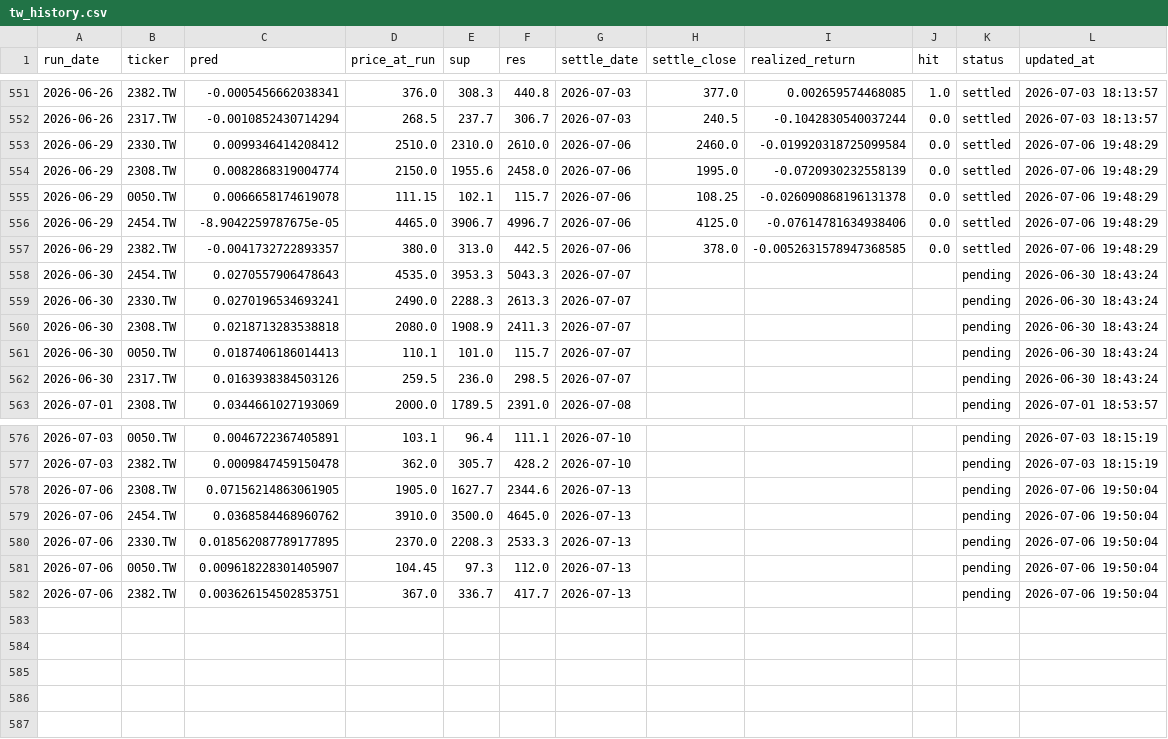
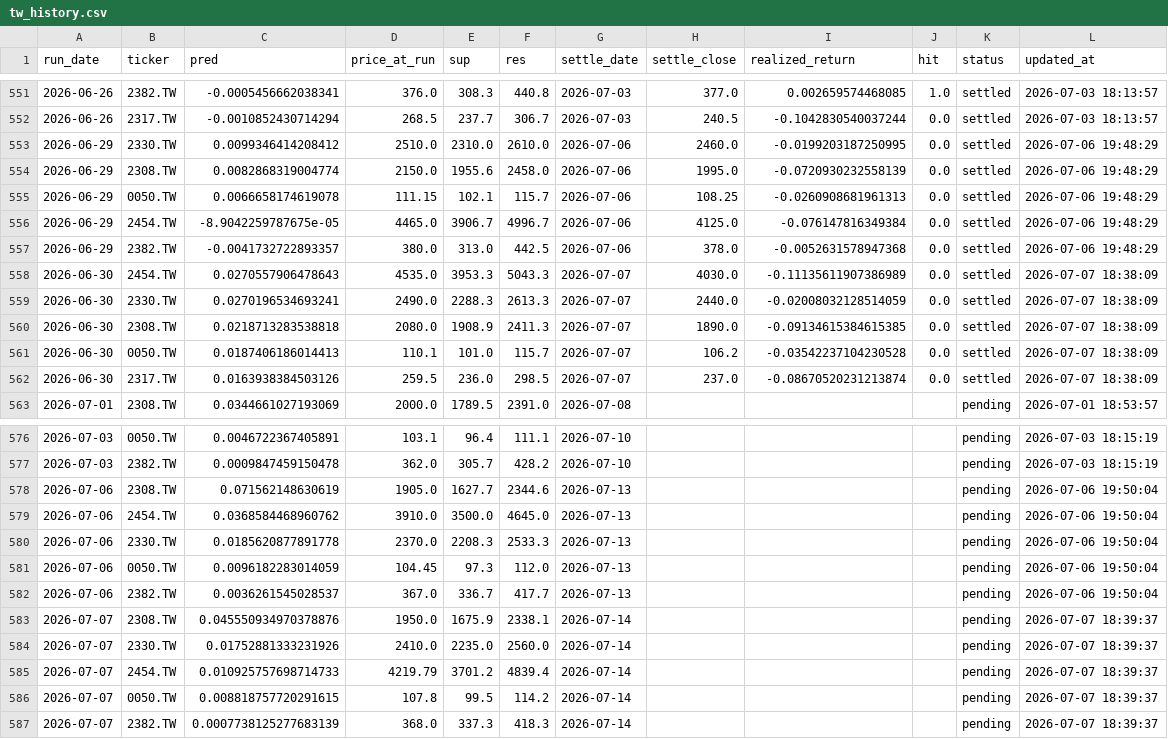
Before and after one commit to chehao0221/taiwan-stock-ai, a CSV file: tw_history.csv, drawn as a sheet; only a part is shown, gaps mark what is left out.

```diff
--- a/tw_history.csv
+++ b/tw_history.csv
@@ -552,12 +552,12 @@
 2026-06-26,2317.TW,-0.0010852430714294,268.5,237.7,306.7,2026-07-03,240.5,-0.1042830540037244,0.0,settled,2026-07-03 18:13:57
-2026-06-29,2330.TW,0.0099346414208412,2510.0,2310.0,2610.0,2026-07-06,2460.0,-0.019920318725099584,0.0,settled,2026-07-06 19:48:29
+2026-06-29,2330.TW,0.0099346414208412,2510.0,2310.0,2610.0,2026-07-06,2460.0,-0.0199203187250995,0.0,settled,2026-07-06 19:48:29
 2026-06-29,2308.TW,0.0082868319004774,2150.0,1955.6,2458.0,2026-07-06,1995.0,-0.0720930232558139,0.0,settled,2026-07-06 19:48:29
-2026-06-29,0050.TW,0.0066658174619078,111.15,102.1,115.7,2026-07-06,108.25,-0.026090868196131378,0.0,settled,2026-07-06 19:48:29
-2026-06-29,2454.TW,-8.9042259787675e-05,4465.0,3906.7,4996.7,2026-07-06,4125.0,-0.07614781634938406,0.0,settled,2026-07-06 19:48:29
-2026-06-29,2382.TW,-0.0041732722893357,380.0,313.0,442.5,2026-07-06,378.0,-0.0052631578947368585,0.0,settled,2026-07-06 19:48:29
-2026-06-30,2454.TW,0.0270557906478643,4535.0,3953.3,5043.3,2026-07-07,,,,pending,2026-06-30 18:43:24
-2026-06-30,2330.TW,0.0270196534693241,2490.0,2288.3,2613.3,2026-07-07,,,,pending,2026-06-30 18:43:24
-2026-06-30,2308.TW,0.0218713283538818,2080.0,1908.9,2411.3,2026-07-07,,,,pending,2026-06-30 18:43:24
-2026-06-30,0050.TW,0.0187406186014413,110.1,101.0,115.7,2026-07-07,,,,pending,2026-06-30 18:43:24
-2026-06-30,2317.TW,0.0163938384503126,259.5,236.0,298.5,2026-07-07,,,,pending,2026-06-30 18:43:24
+2026-06-29,0050.TW,0.0066658174619078,111.15,102.1,115.7,2026-07-06,108.25,-0.0260908681961313,0.0,settled,2026-07-06 19:48:29
+2026-06-29,2454.TW,-8.9042259787675e-05,4465.0,3906.7,4996.7,2026-07-06,4125.0,-0.076147816349384,0.0,settled,2026-07-06 19:48:29
+2026-06-29,2382.TW,-0.0041732722893357,380.0,313.0,442.5,2026-07-06,378.0,-0.0052631578947368,0.0,settled,2026-07-06 19:48:29
+2026-06-30,2454.TW,0.0270557906478643,4535.0,3953.3,5043.3,2026-07-07,4030.0,-0.11135611907386989,0.0,settled,2026-07-07 18:38:09
+2026-06-30,2330.TW,0.0270196534693241,2490.0,2288.3,2613.3,2026-07-07,2440.0,-0.02008032128514059,0.0,settled,2026-07-07 18:38:09
+2026-06-30,2308.TW,0.0218713283538818,2080.0,1908.9,2411.3,2026-07-07,1890.0,-0.09134615384615385,0.0,settled,2026-07-07 18:38:09
+2026-06-30,0050.TW,0.0187406186014413,110.1,101.0,115.7,2026-07-07,106.2,-0.03542237104230528,0.0,settled,2026-07-07 18:38:09
+2026-06-30,2317.TW,0.0163938384503126,259.5,236.0,298.5,2026-07-07,237.0,-0.08670520231213874,0.0,settled,2026-07-07 18:38:09
 2026-07-01,2308.TW,0.0344661027193069,2000.0,1789.5,2391.0,2026-07-08,,,,pending,2026-07-01 18:53:57
@@ -577,6 +577,11 @@
 2026-07-03,2382.TW,0.0009847459150478,362.0,305.7,428.2,2026-07-10,,,,pending,2026-07-03 18:15:19
-2026-07-06,2308.TW,0.07156214863061905,1905.0,1627.7,2344.6,2026-07-13,,,,pending,2026-07-06 19:50:04
+2026-07-06,2308.TW,0.071562148630619,1905.0,1627.7,2344.6,2026-07-13,,,,pending,2026-07-06 19:50:04
 2026-07-06,2454.TW,0.0368584468960762,3910.0,3500.0,4645.0,2026-07-13,,,,pending,2026-07-06 19:50:04
-2026-07-06,2330.TW,0.018562087789177895,2370.0,2208.3,2533.3,2026-07-13,,,,pending,2026-07-06 19:50:04
-2026-07-06,0050.TW,0.009618228301405907,104.45,97.3,112.0,2026-07-13,,,,pending,2026-07-06 19:50:04
-2026-07-06,2382.TW,0.003626154502853751,367.0,336.7,417.7,2026-07-13,,,,pending,2026-07-06 19:50:04
+2026-07-06,2330.TW,0.0185620877891778,2370.0,2208.3,2533.3,2026-07-13,,,,pending,2026-07-06 19:50:04
+2026-07-06,0050.TW,0.0096182283014059,104.45,97.3,112.0,2026-07-13,,,,pending,2026-07-06 19:50:04
+2026-07-06,2382.TW,0.0036261545028537,367.0,336.7,417.7,2026-07-13,,,,pending,2026-07-06 19:50:04
+2026-07-07,2308.TW,0.045550934970378876,1950.0,1675.9,2338.1,2026-07-14,,,,pending,2026-07-07 18:39:37
+2026-07-07,2330.TW,0.01752881333231926,2410.0,2235.0,2560.0,2026-07-14,,,,pending,2026-07-07 18:39:37
+2026-07-07,2454.TW,0.010925757698714733,4219.79,3701.2,4839.4,2026-07-14,,,,pending,2026-07-07 18:39:37
+2026-07-07,0050.TW,0.008818757720291615,107.8,99.5,114.2,2026-07-14,,,,pending,2026-07-07 18:39:37
+2026-07-07,2382.TW,0.0007738125277683139,368.0,337.3,418.3,2026-07-14,,,,pending,2026-07-07 18:39:37
```
